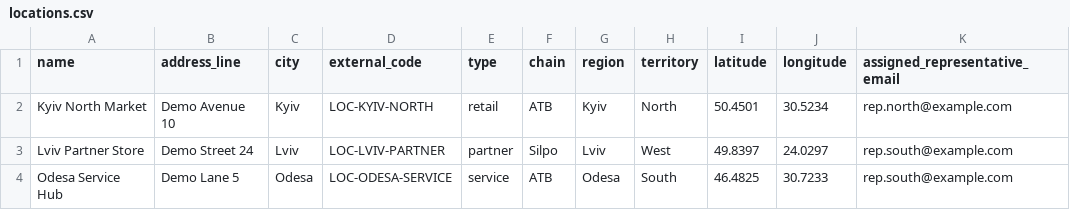
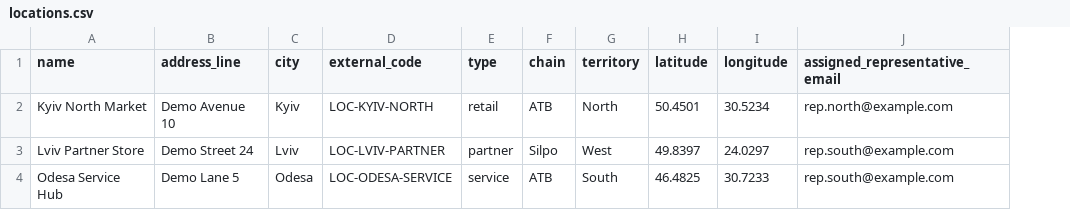
Before and after one commit to IhorKiy/VIZITUM, a CSV file: docs/samples/import-packs/first-pilot/locations.csv, drawn as a sheet; only a part is shown; the diff names each change by its address in the sheet, - before the commit and + after, or states it on an @@ line.

```diff
--- a/docs/samples/import-packs/first-pilot/locations.csv
+++ b/docs/samples/import-packs/first-pilot/locations.csv
-column G (region), rows 2-4: Kyiv | Lviv | Odesa
```
Also changed, not shown: 15 other files.
